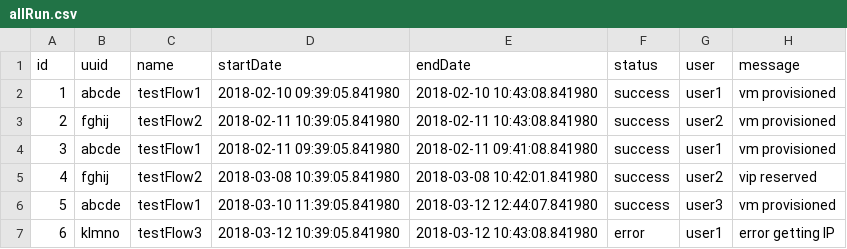
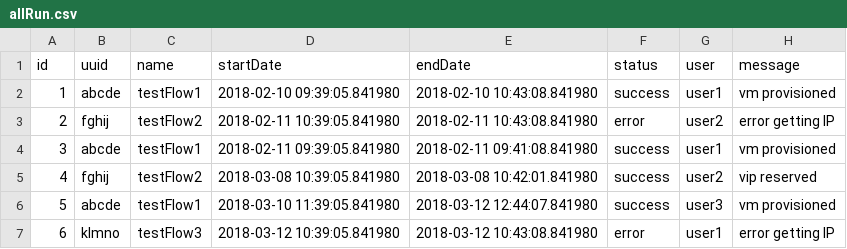
Before and after one commit to LorkScorguar/automation, a CSV file: Report/database/allRun.csv, drawn as a sheet.

Commit message:
improve test dataa

```diff
--- a/Report/database/allRun.csv
+++ b/Report/database/allRun.csv
@@ -2,3 +2,3 @@ id,uuid,name,startDate,endDate,status,user,message
 1,abcde,testFlow1,2018-02-10 09:39:05.841980,2018-02-10 10:43:08.841980,success,user1,vm provisioned
-2,fghij,testFlow2,2018-02-11 10:39:05.841980,2018-02-11 10:43:08.841980,success,user2,vm provisioned
+2,fghij,testFlow2,2018-02-11 10:39:05.841980,2018-02-11 10:43:08.841980,error,user2,error getting IP
 3,abcde,testFlow1,2018-02-11 09:39:05.841980,2018-02-11 09:41:08.841980,success,user1,vm provisioned
```
